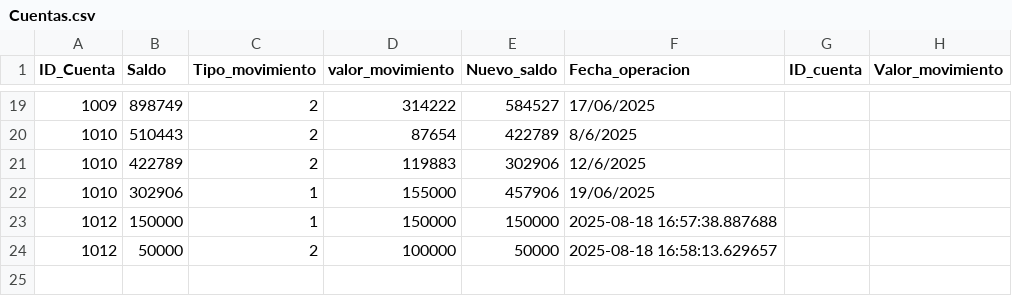
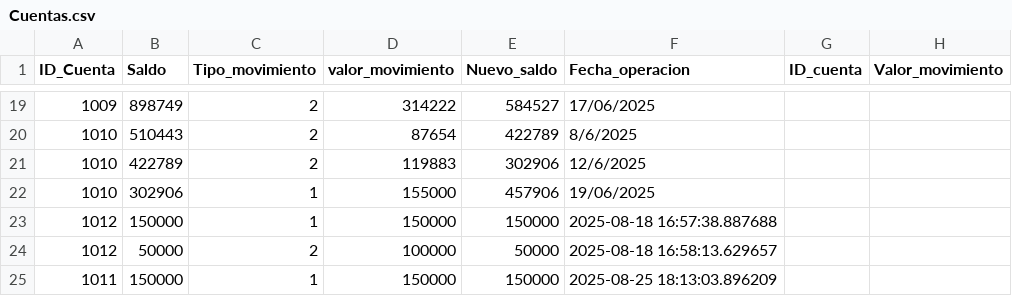
Before and after one commit to jherrera-cab/Proyecto-cajero-Universidad, a CSV file: data/Cuentas.csv, drawn as a sheet; only a part is shown, gaps mark what is left out.

```diff
--- a/data/Cuentas.csv
+++ b/data/Cuentas.csv
@@ -24 +24,2 @@ ID_Cuenta,Saldo,Tipo_movimiento,valor_movimiento,Nuevo_saldo,Fecha_operacion,ID_
 1012,50000,2,100000,50000,2025-08-18 16:58:13.629657,,
+1011,150000,1,150000,150000,2025-08-25 18:13:03.896209,,
```
Also changed, not shown: 9 other files.
